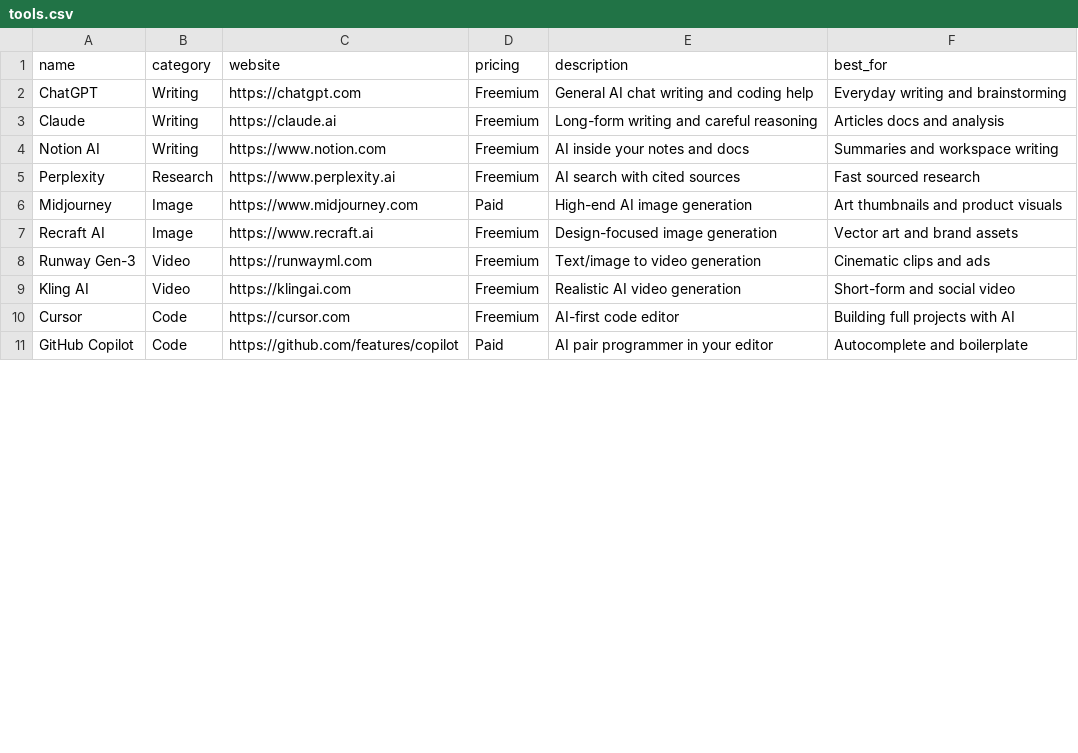
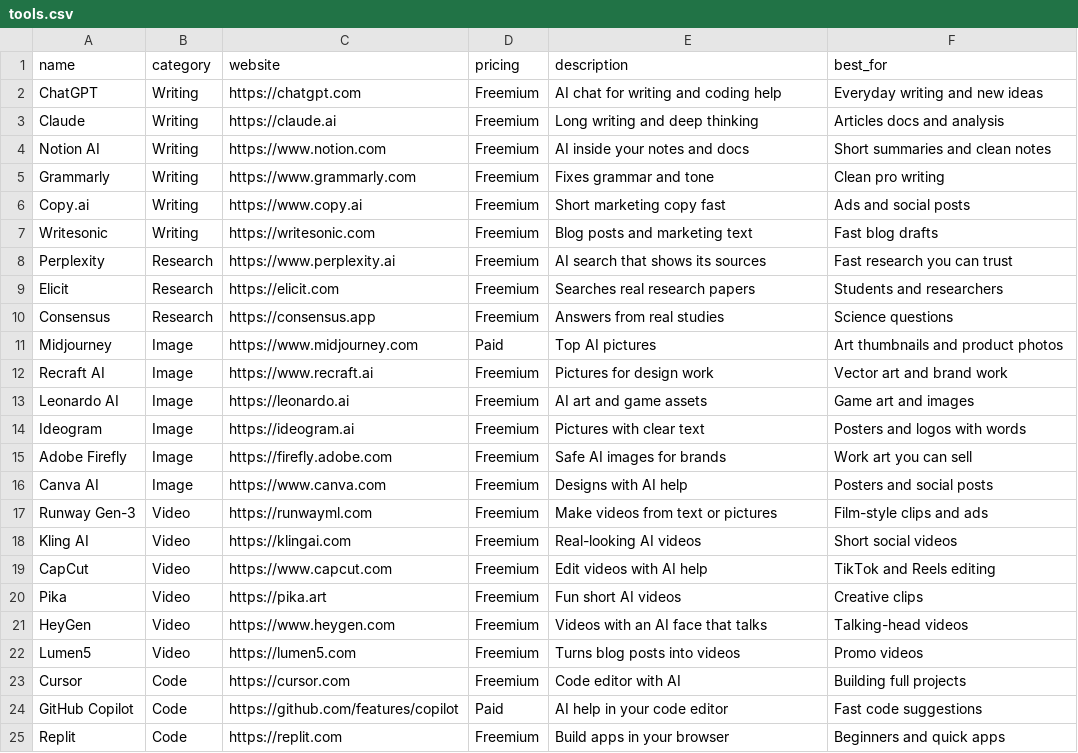
Before and after one commit to Daniyal-Khatri/awesome-ai-workflows, a CSV file: data/tools.csv, drawn as a sheet; only a part is shown; the diff covers the shown part only.

Commit message:
Expand to 30 tools and 7 workflow stacks

```diff
--- a/data/tools.csv
+++ b/data/tools.csv
@@ -1,11 +1,25 @@
 name,category,website,pricing,description,best_for
-ChatGPT,Writing,https://chatgpt.com,Freemium,General AI chat writing and coding help,Everyday writing and brainstorming
-Claude,Writing,https://claude.ai,Freemium,Long-form writing and careful reasoning,Articles docs and analysis
-Notion AI,Writing,https://www.notion.com,Freemium,AI inside your notes and docs,Summaries and workspace writing
-Perplexity,Research,https://www.perplexity.ai,Freemium,AI search with cited sources,Fast sourced research
-Midjourney,Image,https://www.midjourney.com,Paid,High-end AI image generation,Art thumbnails and product visuals
-Recraft AI,Image,https://www.recraft.ai,Freemium,Design-focused image generation,Vector art and brand assets
-Runway Gen-3,Video,https://runwayml.com,Freemium,Text/image to video generation,Cinematic clips and ads
-Kling AI,Video,https://klingai.com,Freemium,Realistic AI video generation,Short-form and social video
-Cursor,Code,https://cursor.com,Freemium,AI-first code editor,Building full projects with AI
-GitHub Copilot,Code,https://github.com/features/copilot,Paid,AI pair programmer in your editor,Autocomplete and boilerplate
+ChatGPT,Writing,https://chatgpt.com,Freemium,AI chat for writing and coding help,Everyday writing and new ideas
+Claude,Writing,https://claude.ai,Freemium,Long writing and deep thinking,Articles docs and analysis
+Notion AI,Writing,https://www.notion.com,Freemium,AI inside your notes and docs,Short summaries and clean notes
+Grammarly,Writing,https://www.grammarly.com,Freemium,Fixes grammar and tone,Clean pro writing
+Copy.ai,Writing,https://www.copy.ai,Freemium,Short marketing copy fast,Ads and social posts
+Writesonic,Writing,https://writesonic.com,Freemium,Blog posts and marketing text,Fast blog drafts
+Perplexity,Research,https://www.perplexity.ai,Freemium,AI search that shows its sources,Fast research you can trust
+Elicit,Research,https://elicit.com,Freemium,Searches real research papers,Students and researchers
+Consensus,Research,https://consensus.app,Freemium,Answers from real studies,Science questions
+Midjourney,Image,https://www.midjourney.com,Paid,Top AI pictures,Art thumbnails and product photos
+Recraft AI,Image,https://www.recraft.ai,Freemium,Pictures for design work,Vector art and brand work
+Leonardo AI,Image,https://leonardo.ai,Freemium,AI art and game assets,Game art and images
+Ideogram,Image,https://ideogram.ai,Freemium,Pictures with clear text,Posters and logos with words
+Adobe Firefly,Image,https://firefly.adobe.com,Freemium,Safe AI images for brands,Work art you can sell
+Canva AI,Image,https://www.canva.com,Freemium,Designs with AI help,Posters and social posts
+Runway Gen-3,Video,https://runwayml.com,Freemium,Make videos from text or pictures,Film-style clips and ads
+Kling AI,Video,https://klingai.com,Freemium,Real-looking AI videos,Short social videos
+CapCut,Video,https://www.capcut.com,Freemium,Edit videos with AI help,TikTok and Reels editing
+Pika,Video,https://pika.art,Freemium,Fun short AI videos,Creative clips
+HeyGen,Video,https://www.heygen.com,Freemium,Videos with an AI face that talks,Talking-head videos
+Lumen5,Video,https://lumen5.com,Freemium,Turns blog posts into videos,Promo videos
+Cursor,Code,https://cursor.com,Freemium,Code editor with AI,Building full projects
+GitHub Copilot,Code,https://github.com/features/copilot,Paid,AI help in your code editor,Fast code suggestions
+Replit,Code,https://replit.com,Freemium,Build apps in your browser,Beginners and quick apps
```
Also changed, not shown: 4 added rows and 2 edited cells elsewhere in this file, 1 other file.
